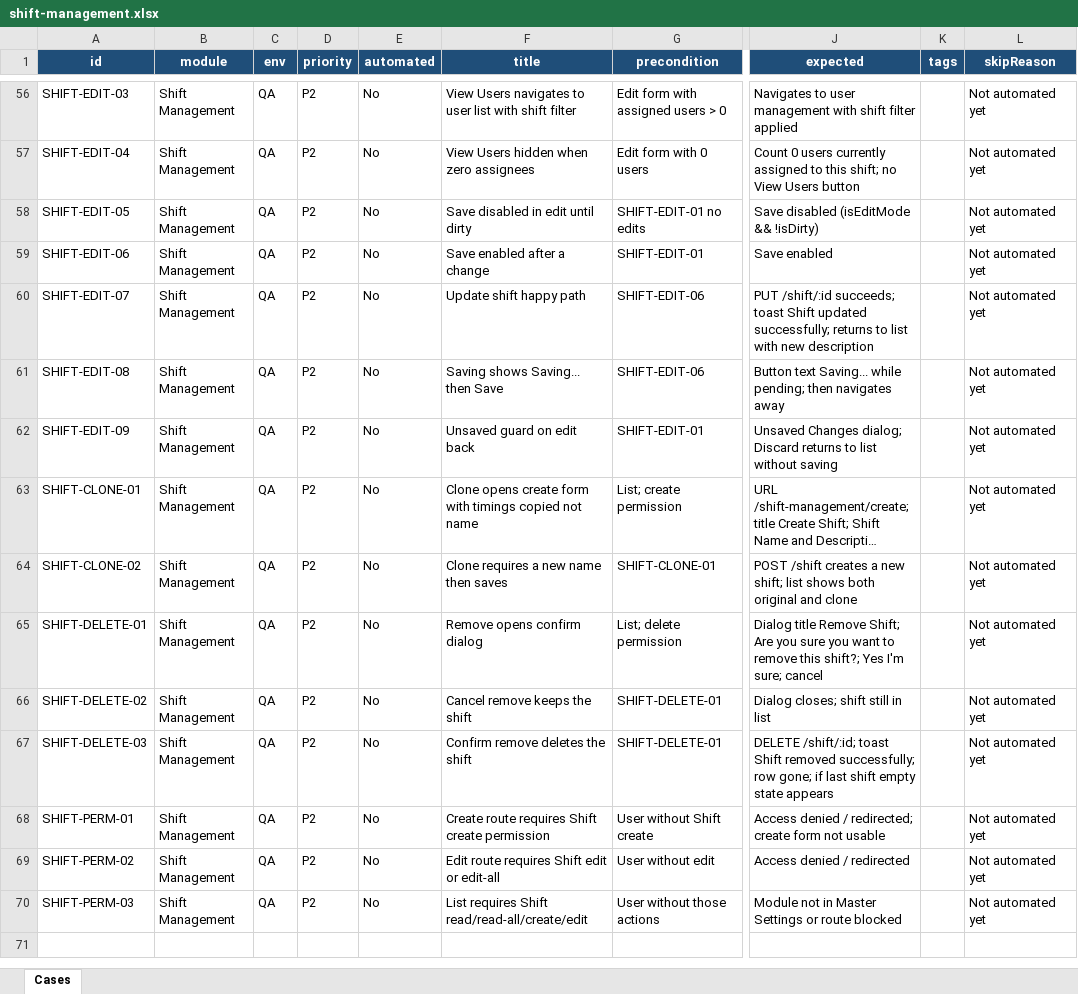
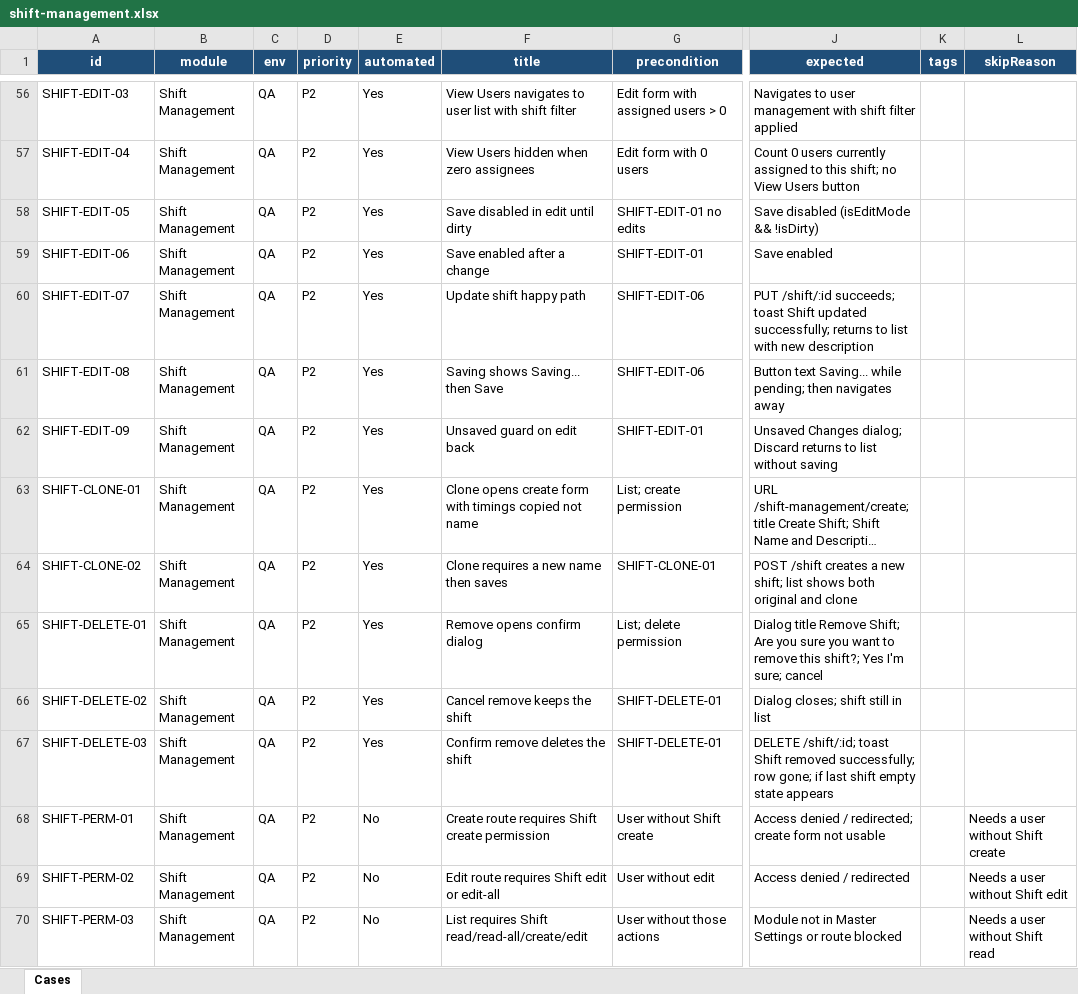
Before and after one commit to adityajaiswal-creator/Justo-Automation, an Excel workbook: e2e/data/catalogs/shift-management.xlsx, sheet Cases, drawn as a sheet; only a part is shown, gaps mark what is left out; long unchanged cells end in …; values as stored, in another font and other column widths than the file's, no borders; conditional formats not drawn; the diff covers the shown part only; the diff names each change by its address in the sheet, - before the commit and + after, or states it on an @@ line.

Commit message:
Enhance testing framework with new shift and RBAC management features
- Added new test commands for shift management and RBAC role creation in package.json.
- Updated README.md to include instructions for new test commands and CI configurations.
- Introduced new page objects and handlers for managing shifts and RBAC roles, improving test organization and maintainability.
- Enhanced existing test cases to automate RBAC role creation and shift management scenarios.
- Increased timeout for GitHub Actions E2E job to accommodate longer test execution times.
- Updated JSON test data to reflect new automated test cases and adjusted priority levels for better test management.

```diff
--- a/e2e/data/catalogs/shift-management.xlsx (sheet Cases)
+++ b/e2e/data/catalogs/shift-management.xlsx (sheet Cases)
-E56:E67 (automated): No
+E56:E67 (automated): Yes
-L56:L67 (skipReason): Not automated yet
+L56:L67 (skipReason): (empty)
-L68 (skipReason): Not automated yet
+L68 (skipReason): Needs a user without Shift create
-L69 (skipReason): Not automated yet
+L69 (skipReason): Needs a user without Shift edit
-L70 (skipReason): Not automated yet
+L70 (skipReason): Needs a user without Shift read
```
Also changed, not shown: 132 edited cells elsewhere in this sheet, e2e/data/catalogs/login.xlsx, e2e/data/catalogs/rbac-create-role.xlsx, 21 other files.
